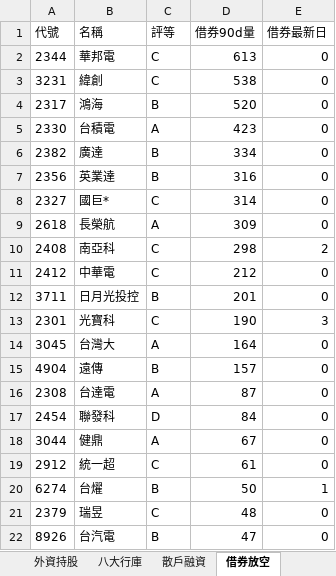
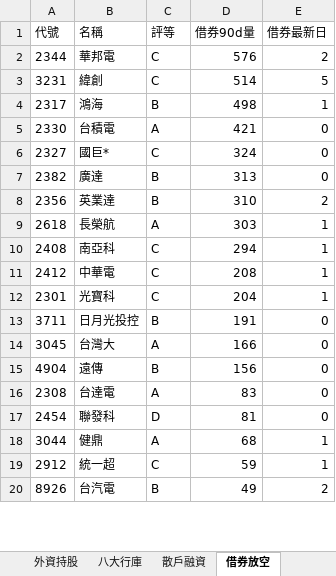
Before and after one commit to delphichi/big, an Excel workbook: data/台股_籌碼儀表板.xlsx, sheet 借券放空, drawn as a sheet; only a part is shown; values as stored, in another font and other column widths than the file's, no borders; removed rows and columns are numbered as before the commit, all else as after; the diff covers the shown part only; the diff names each change by its address in the sheet, - before the commit and + after, or states it on an @@ line.

```diff
--- a/data/台股_籌碼儀表板.xlsx (sheet 借券放空)
+++ b/data/台股_籌碼儀表板.xlsx (sheet 借券放空)
-D2 (借券90d量): 613
+D2 (借券90d量): 576
-E2 (借券最新日): 0
+E2 (借券最新日): 2
-D3 (借券90d量): 538
+D3 (借券90d量): 514
-E3 (借券最新日): 0
+E3 (借券最新日): 5
-D4 (借券90d量): 520
+D4 (借券90d量): 498
-E4 (借券最新日): 0
+E4 (借券最新日): 1
-D5 (借券90d量): 423
+D5 (借券90d量): 421
+row 6: 2327 | 國巨* | C | 324 | 0
-D7 (借券90d量): 334
+D7 (借券90d量): 313
-D8 (借券90d量): 316
+D8 (借券90d量): 310
-E8 (借券最新日): 0
+E8 (借券最新日): 2
-row 8: 2327 | 國巨* | C | 314 | 0
-D9 (借券90d量): 309
+D9 (借券90d量): 303
-E9 (借券最新日): 0
+E9 (借券最新日): 1
-D10 (借券90d量): 298
+D10 (借券90d量): 294
-E10 (借券最新日): 2
+E10 (借券最新日): 1
-D11 (借券90d量): 212
+D11 (借券90d量): 208
-E11 (借券最新日): 0
+E11 (借券最新日): 1
+row 12: 2301 | 光寶科 | C | 204 | 1
-D13 (借券90d量): 201
+D13 (借券90d量): 191
-row 13: 2301 | 光寶科 | C | 190 | 3
-D14 (借券90d量): 164
+D14 (借券90d量): 166
-D15 (借券90d量): 157
+D15 (借券90d量): 156
-D16 (借券90d量): 87
+D16 (借券90d量): 83
-D17 (借券90d量): 84
+D17 (借券90d量): 81
-D18 (借券90d量): 67
+D18 (借券90d量): 68
-E18:E19 (借券最新日): 0
+E18:E19 (借券最新日): 1
-D19 (借券90d量): 61
+D19 (借券90d量): 59
-row 20: 6274 | 台燿 | B | 50 | 1
-row 21: 2379 | 瑞昱 | C | 48 | 0
-D20 (借券90d量): 47
+D20 (借券90d量): 49
-E20 (借券最新日): 0
+E20 (借券最新日): 2
```
Also changed, not shown: 23 added rows, 21 removed rows, 12 moved rows and 22 edited cells elsewhere in this sheet, sheet 總覽, sheet 散戶融資, sheet 外資持股, sheet 三大法人, sheet 八大行庫, data/macro_signals.xlsx, data/台股100檔_六維交叉.xlsx, 5 other files.
